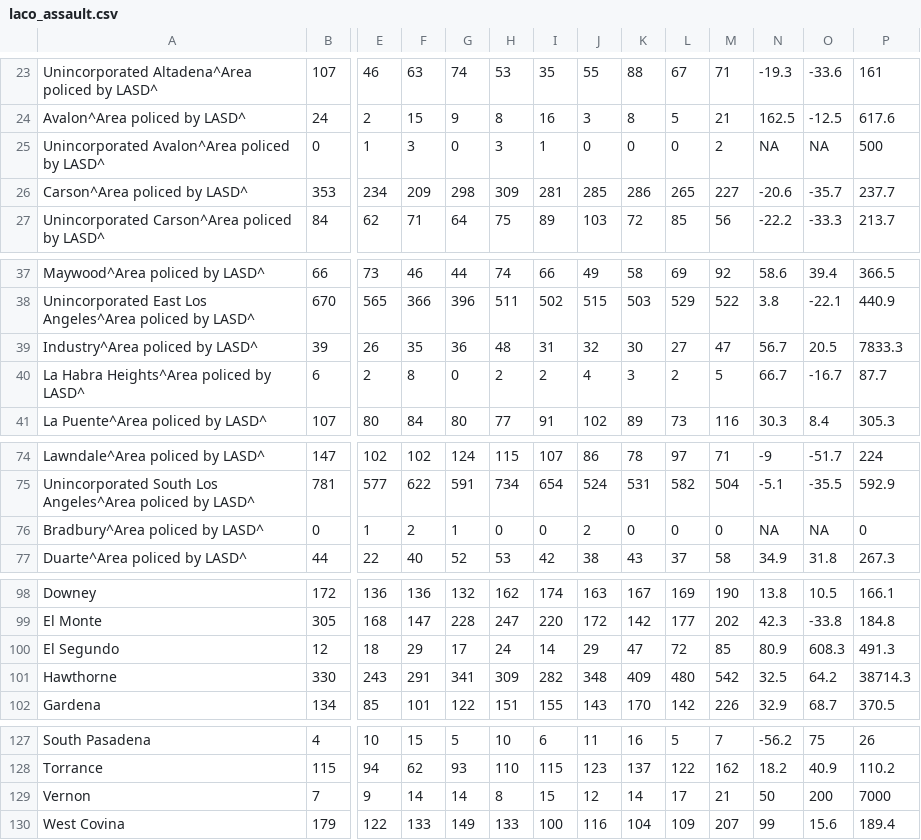
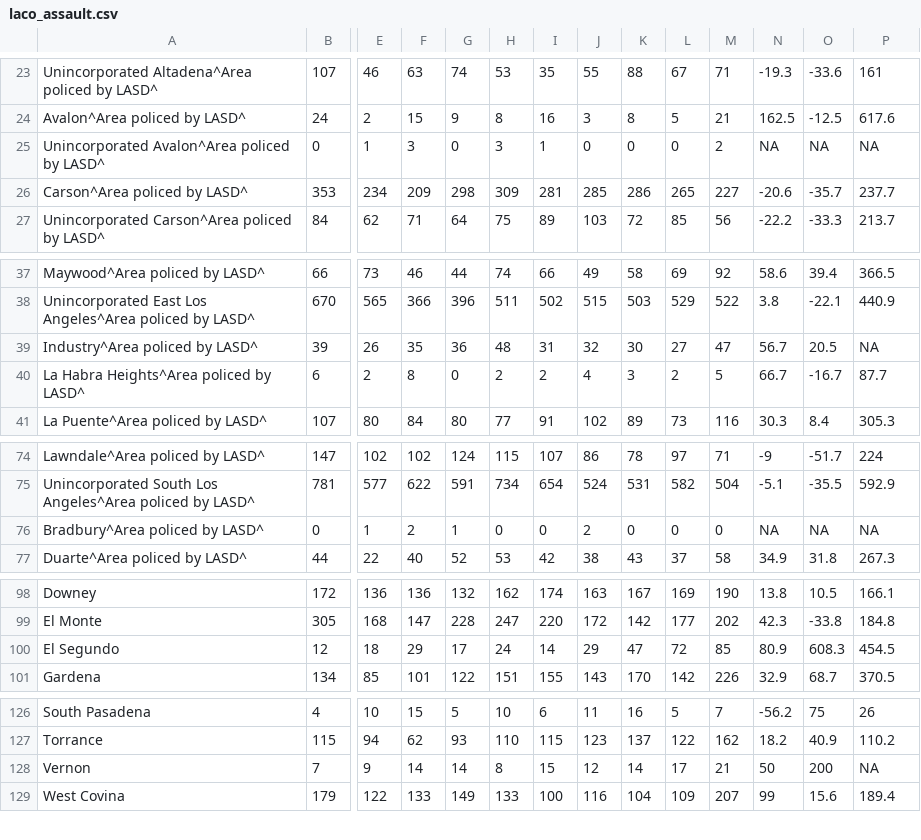
Before and after one commit to abcotvdata/safetytracker_losangeles, a CSV file: data/output/annual/laco_assault.csv, drawn as a sheet; only a part is shown, gaps mark what is left out; removed rows and columns are numbered as before the commit, all else as after; rows hold the shown columns only; the diff names each change by its address in the sheet, - before the commit and + after, or states it on an @@ line.

```diff
--- a/data/output/annual/laco_assault.csv
+++ b/data/output/annual/laco_assault.csv
-P25: 500
+P25: NA
-P39: 7833.3
+P39: NA
-P76: 0
+P76: NA
-P100: 491.3
+P100: 454.5
-row 101: Hawthorne | 330 | 243 | 291 | 341 | 309 | 282 | 348 | 409 | 480 | 542 | 32.5 | 64.2 | 38714.3
-P128: 7000
+P128: NA
```
Also changed, not shown: data/output/annual/laco_autotheft.csv, data/output/annual/laco_burglary.csv, 47 other files.
